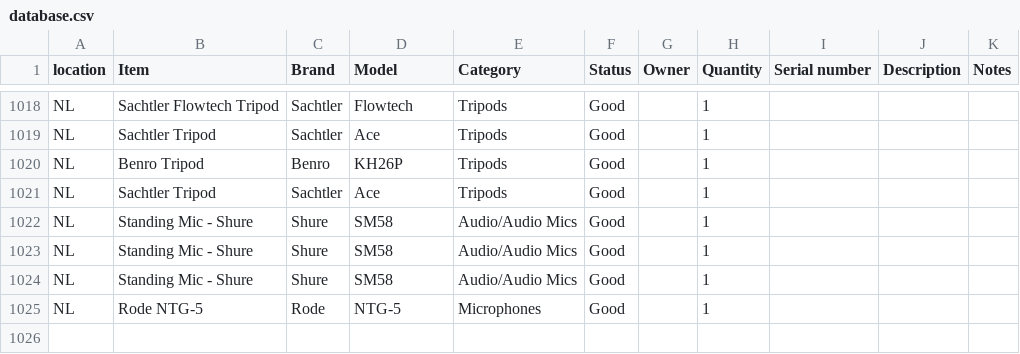
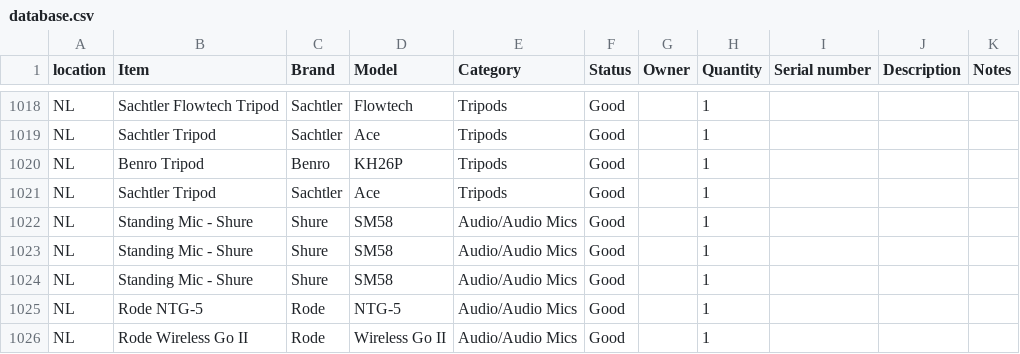
Before and after one commit to liquid-coop/Equipment_Inventory, a CSV file: database.csv, drawn as a sheet; only a part is shown, gaps mark what is left out.

Commit message:
Update inventory via web app

```diff
--- a/database.csv
+++ b/database.csv
@@ -1024,2 +1024,3 @@ NL,Standing Mic - Shure,Shure,SM58,Audio/Audio Mics,Good,,1,,,
 NL,Standing Mic - Shure,Shure,SM58,Audio/Audio Mics,Good,,1,,,
-NL,Rode NTG-5,Rode,NTG-5,Microphones,Good,,1,,,
+NL,Rode NTG-5,Rode,NTG-5,Audio/Audio Mics,Good,,1,,,
+NL,Rode Wireless Go II,Rode,Wireless Go II,Audio/Audio Mics,Good,,1,,,
```
